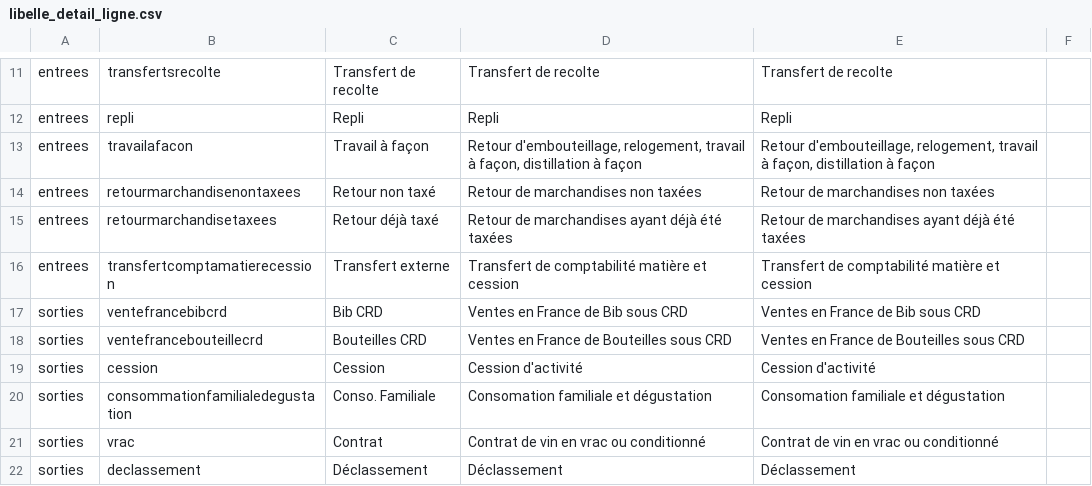
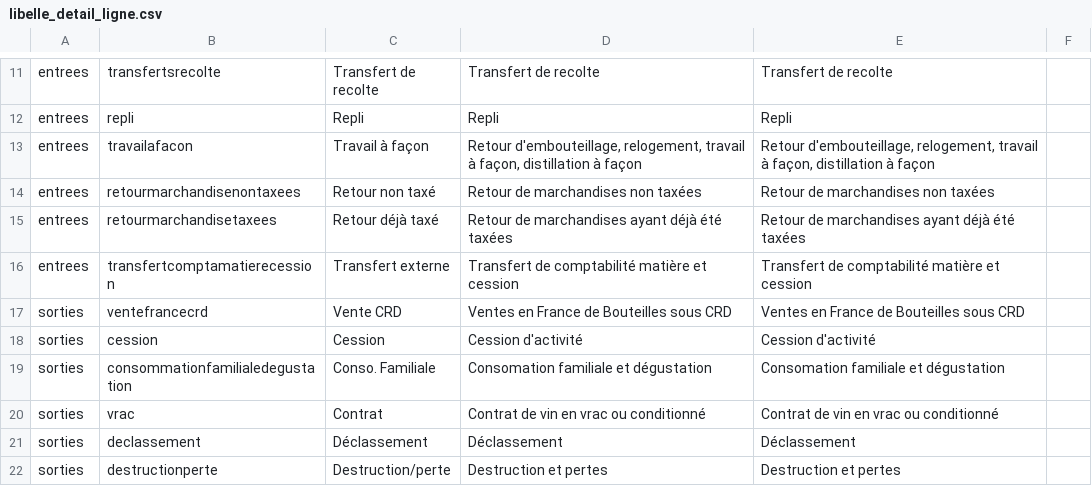
Before and after one commit to 24eme/giilda, a CSV file: project/data/import/configuration/ivbd/libelle_detail_ligne.csv, drawn as a sheet; only a part is shown, gaps mark what is left out; the shorter side is filled out with more unchanged rows.

```diff
--- a/project/data/import/configuration/ivbd/libelle_detail_ligne.csv
+++ b/project/data/import/configuration/ivbd/libelle_detail_ligne.csv
@@ -16,4 +16,3 @@ entrees;retourmarchandisetaxees;"Retour déjà taxé";"Retour de marchandises ay
 entrees;transfertcomptamatierecession;"Transfert externe";"Transfert de comptabilité matière et cession";"Transfert de comptabilité matière et cession"
-sorties;ventefrancebibcrd;"Bib CRD";"Ventes en France de Bib sous CRD";"Ventes en France de Bib sous CRD"
-sorties;ventefrancebouteillecrd;"Bouteilles CRD";"Ventes en France de Bouteilles sous CRD";"Ventes en France de Bouteilles sous CRD"
+sorties;ventefrancecrd;"Vente CRD";"Ventes en France de Bouteilles sous CRD";"Ventes en France de Bouteilles sous CRD"
 sorties;cession;"Cession";"Cession d'activité";"Cession d'activité"
```
Also changed, not shown: project/data/import/configuration/ivbd/details.csv, 2 other files.
